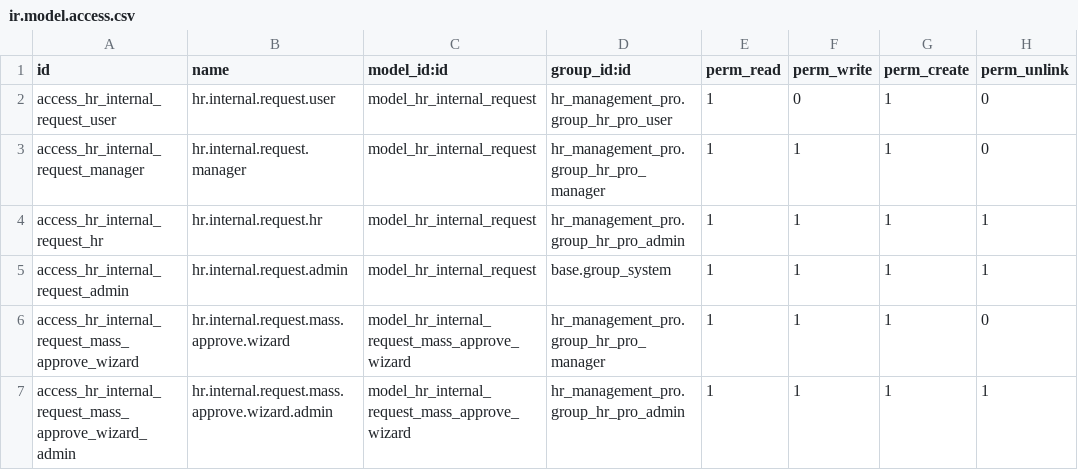
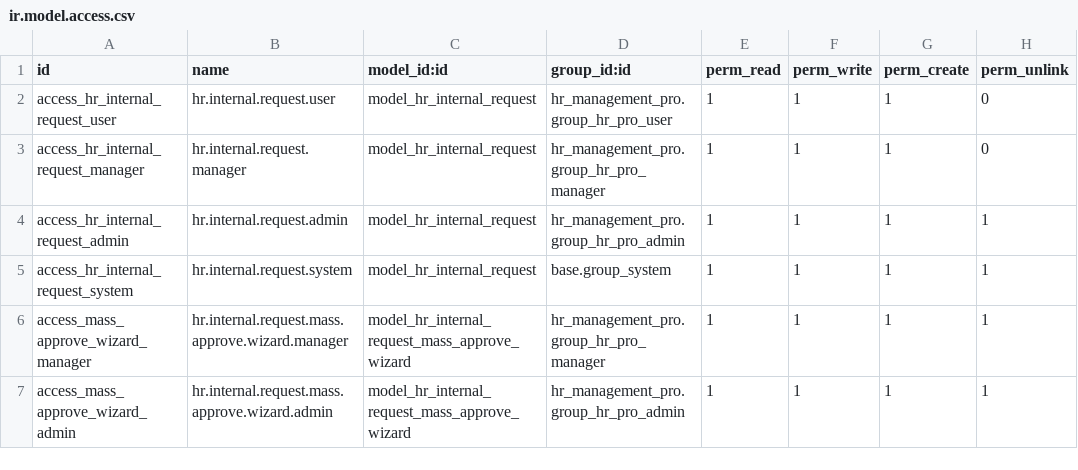
Before and after one commit to JavierASU/HR-Management-Pro-Suite-Odoo, a CSV file: security/ir.model.access.csv, drawn as a sheet.

```diff
--- a/security/ir.model.access.csv
+++ b/security/ir.model.access.csv
@@ -1,7 +1,7 @@
 id,name,model_id:id,group_id:id,perm_read,perm_write,perm_create,perm_unlink
-access_hr_internal_request_user,hr.internal.request.user,model_hr_internal_request,hr_management_pro.group_hr_pro_user,1,0,1,0
+access_hr_internal_request_user,hr.internal.request.user,model_hr_internal_request,hr_management_pro.group_hr_pro_user,1,1,1,0
 access_hr_internal_request_manager,hr.internal.request.manager,model_hr_internal_request,hr_management_pro.group_hr_pro_manager,1,1,1,0
-access_hr_internal_request_hr,hr.internal.request.hr,model_hr_internal_request,hr_management_pro.group_hr_pro_admin,1,1,1,1
-access_hr_internal_request_admin,hr.internal.request.admin,model_hr_internal_request,base.group_system,1,1,1,1
-access_hr_internal_request_mass_approve_wizard,hr.internal.request.mass.approve.wizard,model_hr_internal_request_mass_approve_wizard,hr_management_pro.group_hr_pro_manager,1,1,1,0
-access_hr_internal_request_mass_approve_wizard_admin,hr.internal.request.mass.approve.wizard.admin,model_hr_internal_request_mass_approve_wizard,hr_management_pro.group_hr_pro_admin,1,1,1,1
+access_hr_internal_request_admin,hr.internal.request.admin,model_hr_internal_request,hr_management_pro.group_hr_pro_admin,1,1,1,1
+access_hr_internal_request_system,hr.internal.request.system,model_hr_internal_request,base.group_system,1,1,1,1
+access_mass_approve_wizard_manager,hr.internal.request.mass.approve.wizard.manager,model_hr_internal_request_mass_approve_wizard,hr_management_pro.group_hr_pro_manager,1,1,1,1
+access_mass_approve_wizard_admin,hr.internal.request.mass.approve.wizard.admin,model_hr_internal_request_mass_approve_wizard,hr_management_pro.group_hr_pro_admin,1,1,1,1
```
Also changed, not shown: 39 other files.
